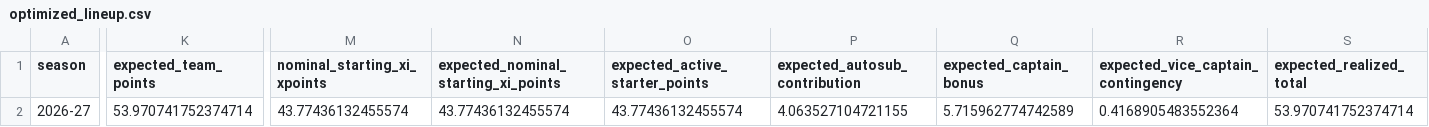
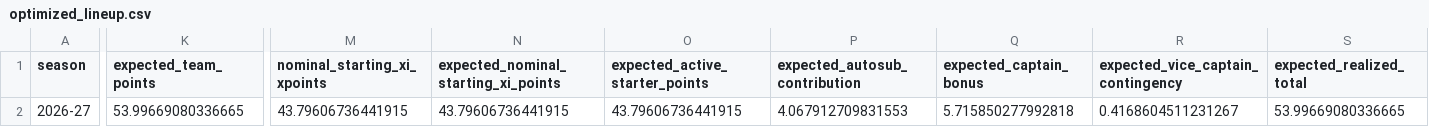
Before and after one commit to daniel-mehta/fpl-forecast, a CSV file: data/optimized_lineup.csv, drawn as a sheet; only a part is shown, gaps mark what is left out; the diff covers the shown part only; the diff names each change by its address in the sheet, - before the commit and + after, or states it on an @@ line.

```diff
--- a/data/optimized_lineup.csv
+++ b/data/optimized_lineup.csv
-K2 (expected_team_points): 53.970741752374714
+K2 (expected_team_points): 53.99669080336665
-M2 (nominal_starting_xi_xpoints): 43.77436132455574
+M2 (nominal_starting_xi_xpoints): 43.79606736441915
-N2: 43.77436132455574
+N2: 43.79606736441915
-O2 (expected_active_starter_points): 43.77436132455574
+O2 (expected_active_starter_points): 43.79606736441915
-P2 (expected_autosub_contribution): 4.063527104721155
+P2 (expected_autosub_contribution): 4.067912709831553
-Q2 (expected_captain_bonus): 5.715962774742589
+Q2 (expected_captain_bonus): 5.715850277992818
-R2: 0.4168905483552364
+R2: 0.4168604511231267
-S2 (expected_realized_total): 53.970741752374714
+S2 (expected_realized_total): 53.99669080336665
```
Also changed, not shown: 14 edited cells elsewhere in this file, data/model_comparison.csv, data/optimized_squad.csv, 5 other files.
